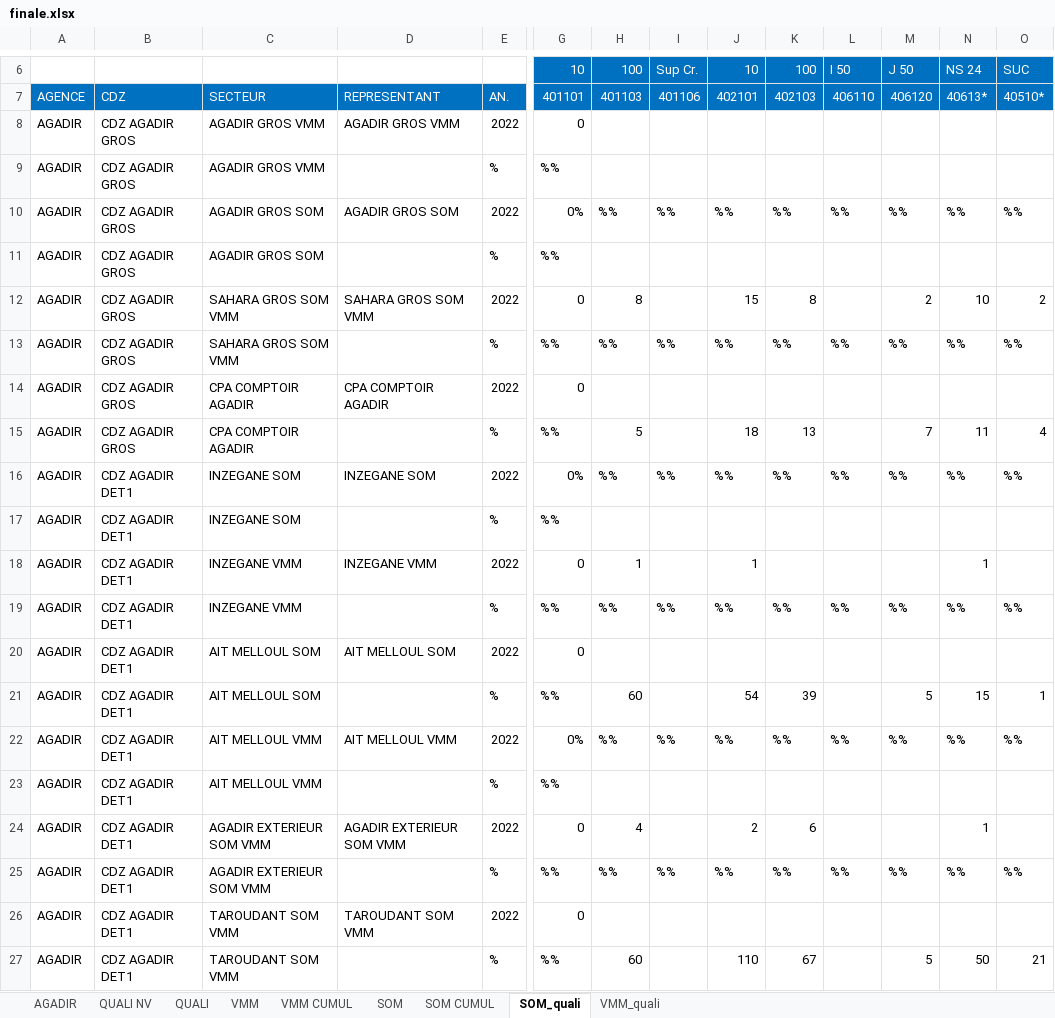
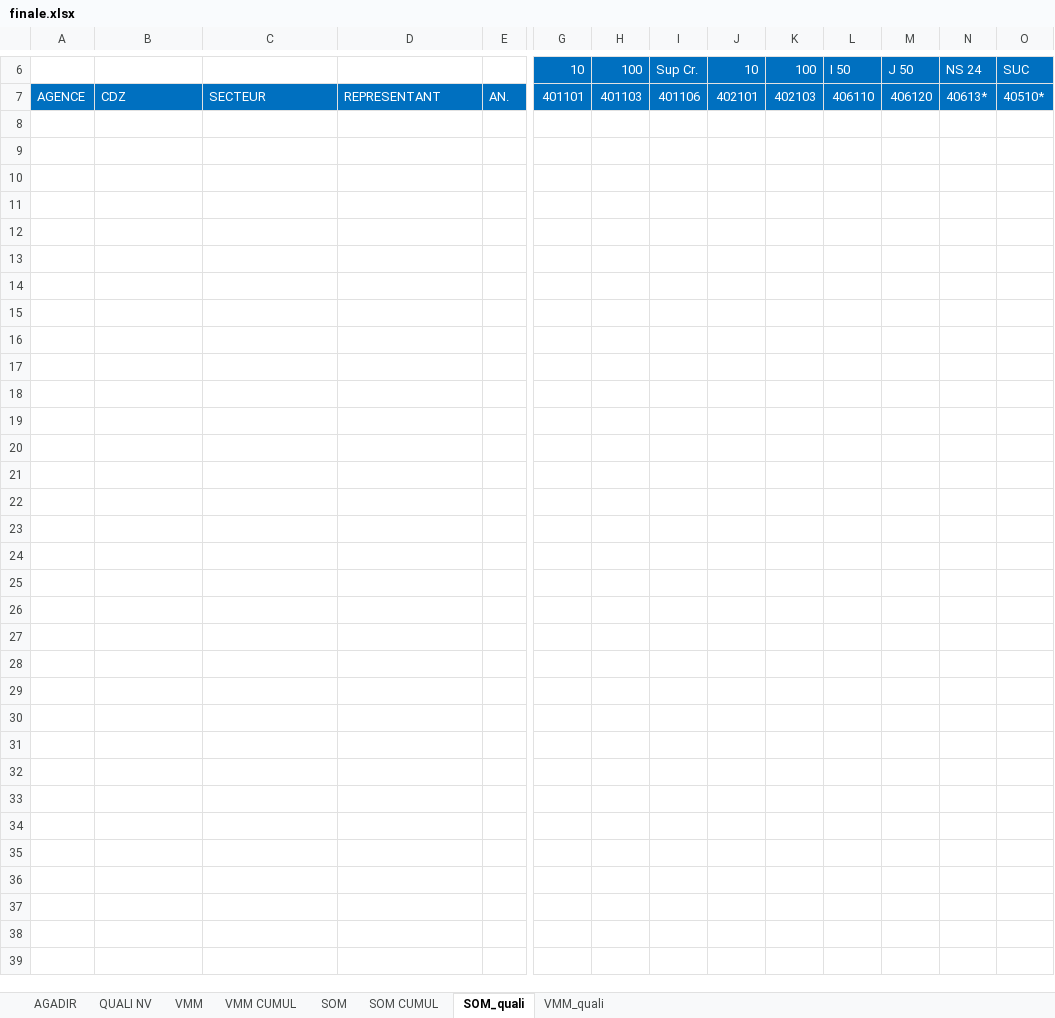
Before and after one commit to guostonline/dashboard_fdv, an Excel workbook: excel/finale.xlsx, sheet SOM_quali, drawn as a sheet; only a part is shown, gaps mark what is left out; values as stored, in another font and other column widths than the file's, no borders; charts and pictures not drawn; rows hold the shown columns only; the diff covers the shown part only; the diff names each change by its address in the sheet, - before the commit and + after, or states it on an @@ line.

```diff
--- a/excel/finale.xlsx (sheet SOM_quali)
+++ b/excel/finale.xlsx (sheet SOM_quali)
@@ sheet tab hidden: QUALI @@
-row 8: AGADIR | CDZ AGADIR GROS | AGADIR GROS VMM | AGADIR GROS VMM | 2022 | 0
-row 9: AGADIR | CDZ AGADIR GROS | AGADIR GROS VMM |  | % | %%
-row 10: AGADIR | CDZ AGADIR GROS | AGADIR GROS SOM | AGADIR GROS SOM | 2022 | 0% | %% | %% | %% | %% | %% | %% | %% | %%
-row 11: AGADIR | CDZ AGADIR GROS | AGADIR GROS SOM |  | % | %%
-row 12: AGADIR | CDZ AGADIR GROS | SAHARA GROS SOM VMM | SAHARA GROS SOM VMM | 2022 | 0 | 8 |  | 15 | 8 |  | 2 | 10 | 2
-row 13: AGADIR | CDZ AGADIR GROS | SAHARA GROS SOM VMM |  | % | %% | %% | %% | %% | %% | %% | %% | %% | %%
-row 14: AGADIR | CDZ AGADIR GROS | CPA COMPTOIR AGADIR | CPA COMPTOIR AGADIR | 2022 | 0
-row 15: AGADIR | CDZ AGADIR GROS | CPA COMPTOIR AGADIR |  | % | %% | 5 |  | 18 | 13 |  | 7 | 11 | 4
-row 16: AGADIR | CDZ AGADIR DET1 | INZEGANE SOM | INZEGANE SOM | 2022 | 0% | %% | %% | %% | %% | %% | %% | %% | %%
-row 17: AGADIR | CDZ AGADIR DET1 | INZEGANE SOM |  | % | %%
-row 18: AGADIR | CDZ AGADIR DET1 | INZEGANE VMM | INZEGANE VMM | 2022 | 0 | 1 |  | 1 |  |  |  | 1
-row 19: AGADIR | CDZ AGADIR DET1 | INZEGANE VMM |  | % | %% | %% | %% | %% | %% | %% | %% | %% | %%
-row 20: AGADIR | CDZ AGADIR DET1 | AIT MELLOUL SOM | AIT MELLOUL SOM | 2022 | 0
-row 21: AGADIR | CDZ AGADIR DET1 | AIT MELLOUL SOM |  | % | %% | 60 |  | 54 | 39 |  | 5 | 15 | 1
-row 22: AGADIR | CDZ AGADIR DET1 | AIT MELLOUL VMM | AIT MELLOUL VMM | 2022 | 0% | %% | %% | %% | %% | %% | %% | %% | %%
-row 23: AGADIR | CDZ AGADIR DET1 | AIT MELLOUL VMM |  | % | %%
-row 24: AGADIR | CDZ AGADIR DET1 | AGADIR EXTERIEUR SOM VMM | AGADIR EXTERIEUR SOM VMM | 2022 | 0 | 4 |  | 2 | 6 |  |  | 1
-row 25: AGADIR | CDZ AGADIR DET1 | AGADIR EXTERIEUR SOM VMM |  | % | %% | %% | %% | %% | %% | %% | %% | %% | %%
-row 26: AGADIR | CDZ AGADIR DET1 | TAROUDANT SOM VMM | TAROUDANT SOM VMM | 2022 | 0
-row 27: AGADIR | CDZ AGADIR DET1 | TAROUDANT SOM VMM |  | % | %% | 60 |  | 110 | 67 |  | 5 | 50 | 21
```
Also changed, not shown: 55 removed rows elsewhere in this sheet, sheet VMM CUMUL, sheet SOM CUMUL, sheet VMM, sheet SOM, sheet AGADIR, sheet VMM_quali, 1 more sheet, hidden cells, 10 other files.
